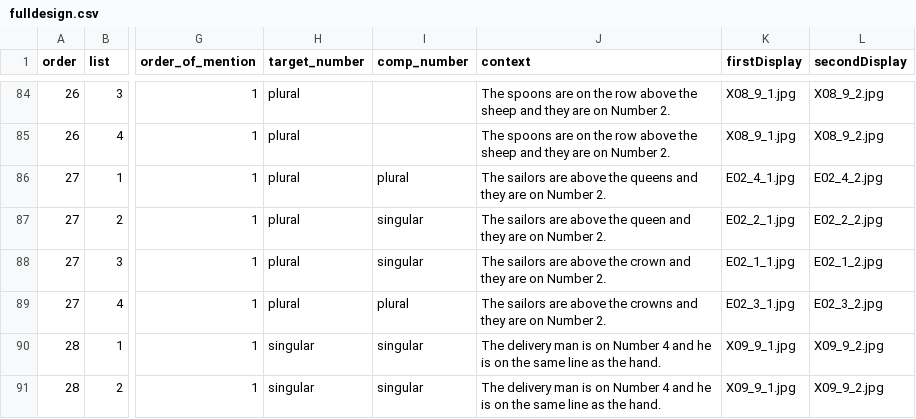
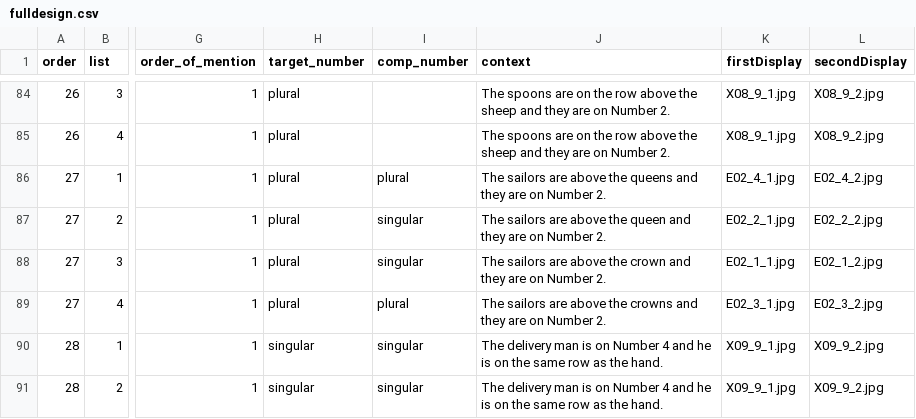
Before and after one commit to awpzs/Number_ENG_Exp4, a CSV file: chunk_includes/fulldesign.csv, drawn as a sheet; only a part is shown, gaps mark what is left out; the diff covers the shown part only; the diff names each change by its address in the sheet, - before the commit and + after, or states it on an @@ line.

```diff
--- a/chunk_includes/fulldesign.csv
+++ b/chunk_includes/fulldesign.csv
-J90:J91 (context): …the same line as the…
+J90:J91 (context): …the same row as the…
```
Also changed, not shown: 18 edited cells elsewhere in this file, 8 other files.
